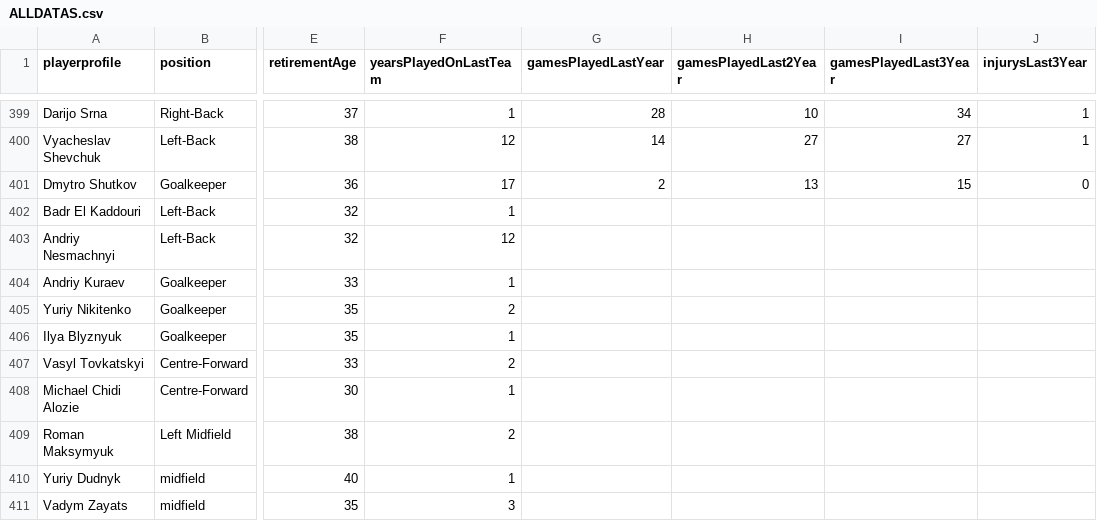
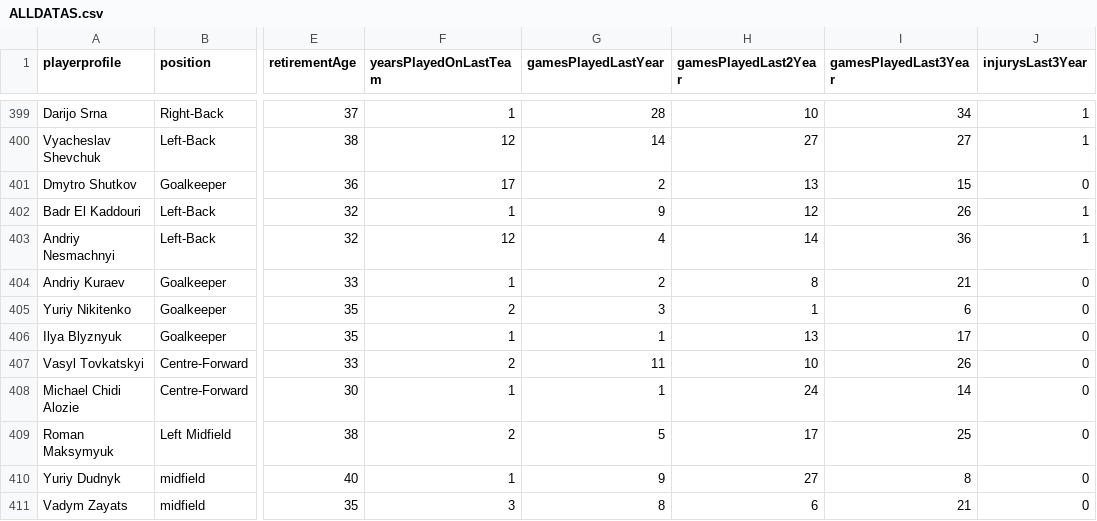
Before and after one commit to ahmetceyran/DataMiningProject, a CSV file: ALLDATAS.csv, drawn as a sheet; only a part is shown, gaps mark what is left out; the diff covers the shown part only; the diff names each change by its address in the sheet, - before the commit and + after, or states it on an @@ line.

Commit message:
Update ALLDATAS.csv

```diff
--- a/ALLDATAS.csv
+++ b/ALLDATAS.csv
-G402 (gamesPlayedLastYear): (empty)
+G402 (gamesPlayedLastYear): 9
-H402 (gamesPlayedLast2Year): (empty)
+H402 (gamesPlayedLast2Year): 12
-I402 (gamesPlayedLast3Year): (empty)
+I402 (gamesPlayedLast3Year): 26
-J402:J403 (injurysLast3Year): (empty)
+J402:J403 (injurysLast3Year): 1
-G403 (gamesPlayedLastYear): (empty)
+G403 (gamesPlayedLastYear): 4
-H403 (gamesPlayedLast2Year): (empty)
+H403 (gamesPlayedLast2Year): 14
-I403 (gamesPlayedLast3Year): (empty)
+I403 (gamesPlayedLast3Year): 36
-G404 (gamesPlayedLastYear): (empty)
+G404 (gamesPlayedLastYear): 2
-H404 (gamesPlayedLast2Year): (empty)
+H404 (gamesPlayedLast2Year): 8
-I404 (gamesPlayedLast3Year): (empty)
+I404 (gamesPlayedLast3Year): 21
-J404:J411 (injurysLast3Year): (empty)
+J404:J411 (injurysLast3Year): 0
-G405 (gamesPlayedLastYear): (empty)
+G405 (gamesPlayedLastYear): 3
-H405 (gamesPlayedLast2Year): (empty)
+H405 (gamesPlayedLast2Year): 1
-I405 (gamesPlayedLast3Year): (empty)
+I405 (gamesPlayedLast3Year): 6
-G406 (gamesPlayedLastYear): (empty)
+G406 (gamesPlayedLastYear): 1
-H406 (gamesPlayedLast2Year): (empty)
+H406 (gamesPlayedLast2Year): 13
-I406 (gamesPlayedLast3Year): (empty)
+I406 (gamesPlayedLast3Year): 17
-G407 (gamesPlayedLastYear): (empty)
+G407 (gamesPlayedLastYear): 11
-H407 (gamesPlayedLast2Year): (empty)
+H407 (gamesPlayedLast2Year): 10
-I407 (gamesPlayedLast3Year): (empty)
+I407 (gamesPlayedLast3Year): 26
-G408 (gamesPlayedLastYear): (empty)
+G408 (gamesPlayedLastYear): 1
-H408 (gamesPlayedLast2Year): (empty)
+H408 (gamesPlayedLast2Year): 24
-I408 (gamesPlayedLast3Year): (empty)
+I408 (gamesPlayedLast3Year): 14
-G409 (gamesPlayedLastYear): (empty)
+G409 (gamesPlayedLastYear): 5
-H409 (gamesPlayedLast2Year): (empty)
+H409 (gamesPlayedLast2Year): 17
-I409 (gamesPlayedLast3Year): (empty)
+I409 (gamesPlayedLast3Year): 25
-G410 (gamesPlayedLastYear): (empty)
+G410 (gamesPlayedLastYear): 9
-H410 (gamesPlayedLast2Year): (empty)
+H410 (gamesPlayedLast2Year): 27
-I410 (gamesPlayedLast3Year): (empty)
+I410 (gamesPlayedLast3Year): 8
-G411 (gamesPlayedLastYear): (empty)
+G411 (gamesPlayedLastYear): 8
-H411 (gamesPlayedLast2Year): (empty)
+H411 (gamesPlayedLast2Year): 6
-I411 (gamesPlayedLast3Year): (empty)
+I411 (gamesPlayedLast3Year): 21
```
Also changed, not shown: 1 removed row and 20 edited cells elsewhere in this file.
